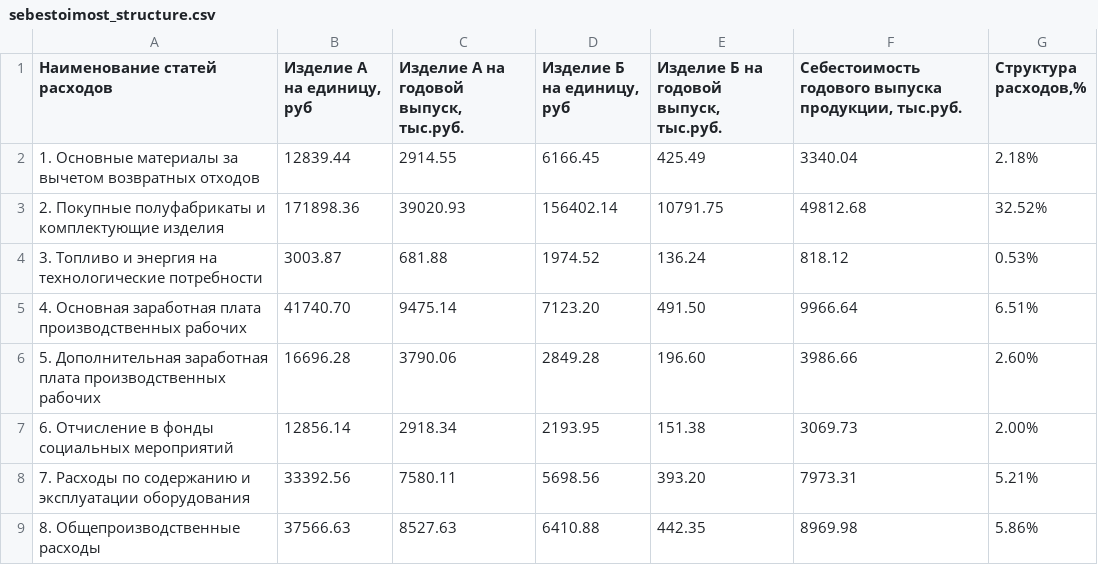
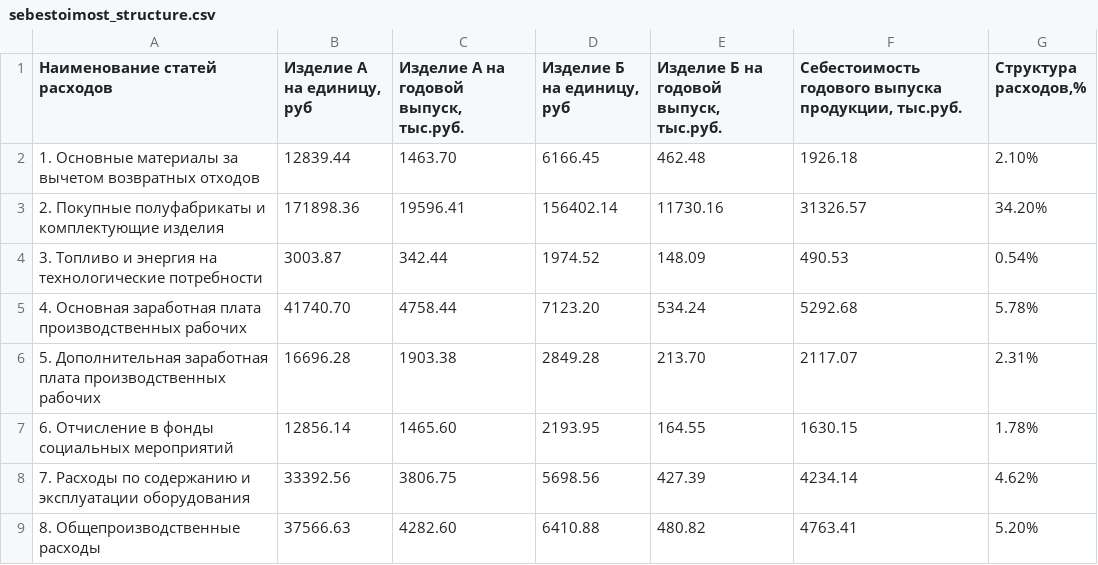
Before and after one commit to CheetoS101918/course, a CSV file: task1/sebestoimost_structure.csv, drawn as a sheet; only a part is shown; the diff covers the shown part only.

```diff
--- a/task1/sebestoimost_structure.csv
+++ b/task1/sebestoimost_structure.csv
@@ -1,9 +1,9 @@
 Наименование статей расходов;Изделие А на единицу, руб;Изделие А на годовой выпуск, тыс.руб.;Изделие Б на единицу, руб;Изделие Б на годовой выпуск, тыс.руб.;Себестоимость годового выпуска продукции, тыс.руб.;Структура расходов,%
-1. Основные материалы за вычетом возвратных отходов;12839.44;2914.55;6166.45;425.49;3340.04;2.18%
-2. Покупные полуфабрикаты и комплектующие изделия;171898.36;39020.93;156402.14;10791.75;49812.68;32.52%
-3. Топливо и энергия на технологические потребности;3003.87;681.88;1974.52;136.24;818.12;0.53%
-4. Основная заработная плата производственных рабочих;41740.70;9475.14;7123.20;491.50;9966.64;6.51%
-5. Дополнительная заработная плата производственных рабочих;16696.28;3790.06;2849.28;196.60;3986.66;2.60%
-6. Отчисление в фонды социальных мероприятий;12856.14;2918.34;2193.95;151.38;3069.73;2.00%
-7. Расходы по содержанию и эксплуатации оборудования;33392.56;7580.11;5698.56;393.20;7973.31;5.21%
-8. Общепроизводственные расходы;37566.63;8527.63;6410.88;442.35;8969.98;5.86%
+1. Основные материалы за вычетом возвратных отходов;12839.44;1463.70;6166.45;462.48;1926.18;2.10%
+2. Покупные полуфабрикаты и комплектующие изделия;171898.36;19596.41;156402.14;11730.16;31326.57;34.20%
+3. Топливо и энергия на технологические потребности;3003.87;342.44;1974.52;148.09;490.53;0.54%
+4. Основная заработная плата производственных рабочих;41740.70;4758.44;7123.20;534.24;5292.68;5.78%
+5. Дополнительная заработная плата производственных рабочих;16696.28;1903.38;2849.28;213.70;2117.07;2.31%
+6. Отчисление в фонды социальных мероприятий;12856.14;1465.60;2193.95;164.55;1630.15;1.78%
+7. Расходы по содержанию и эксплуатации оборудования;33392.56;3806.75;5698.56;427.39;4234.14;4.62%
+8. Общепроизводственные расходы;37566.63;4282.60;6410.88;480.82;4763.41;5.20%
```
Also changed, not shown: 16 edited cells elsewhere in this file, task2/Исходные_данные_основные_фонды.csv, task2/Основные_производственные_фонды_предприятия.csv, 17 other files.
